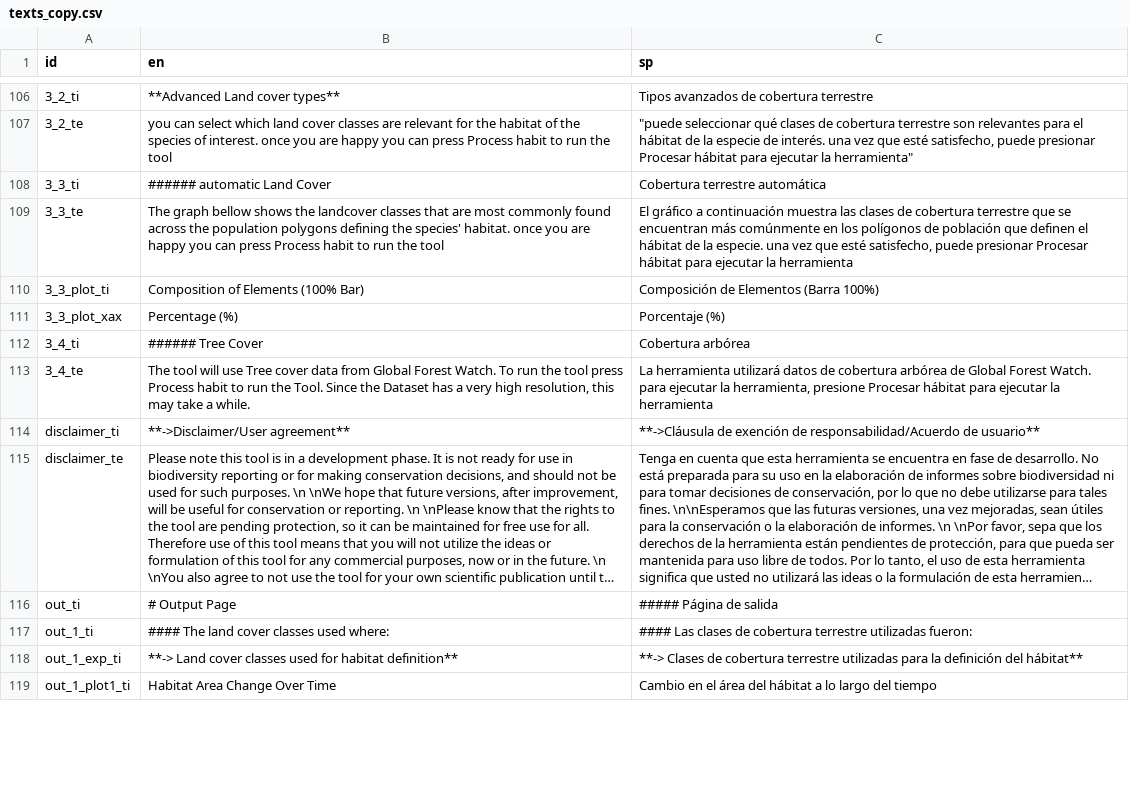
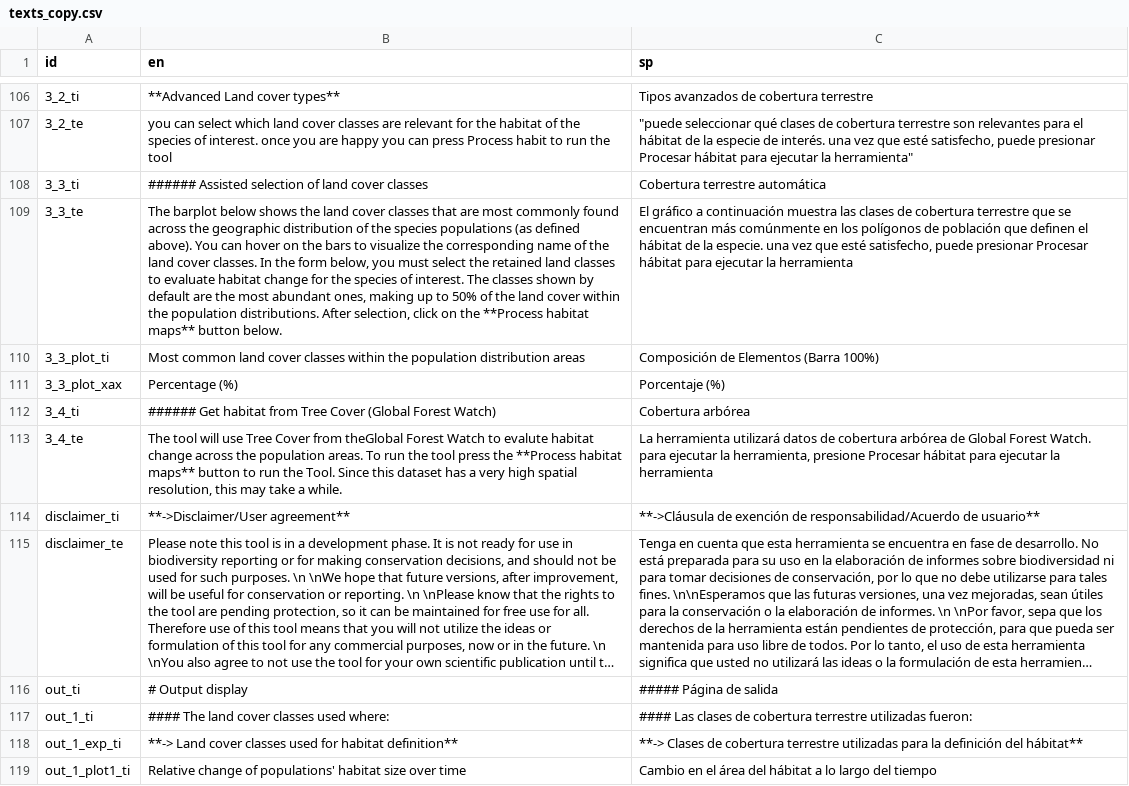
Before and after one commit to simonrabenmeister/Genes_from_Space_interface, a CSV file: texts_copy.csv, drawn as a sheet; only a part is shown, gaps mark what is left out; long unchanged cells end in …; the diff covers the shown part only; the diff names each change by its address in the sheet, - before the commit and + after, or states it on an @@ line.

Commit message:
refined text, removed "See result" button, modified output layout

```diff
--- a/texts_copy.csv
+++ b/texts_copy.csv
-B108 (en): ###### automatic Land Cover
+B108 (en): ###### Assisted selection of land cover classes
-B109 (en): The graph bellow shows the landcover classes that are most commonly found across the population polygons defining the species' habitat. once you are happy you can press Process habit to run the tool
+B109 (en): The barplot below shows the land cover classes that are most commonly found across the geographic distribution of the species populations (as defined above). You can hover on the bars to visualize the corresponding name of the land cover classes. In the form below, you must select the retained land classes to evaluate habitat change for the species of interest. The classes shown by default are the most abundant ones, making up to 50% of the land cover within the population distributions. After selection, click on the **Process habitat maps** button below.
-B110 (en): Composition of Elements (100% Bar)
+B110 (en): Most common land cover classes within the population distribution areas
-B112 (en): ###### Tree Cover
+B112 (en): ###### Get habitat from Tree Cover (Global Forest Watch)
-B113 (en): …use Tree cover data from Global Forest Watch. To run the tool press Process habit to run the Tool. Since the Dataset has a very high resolution, this…
+B113 (en): …use Tree Cover from theGlobal Forest Watch to evalute habitat change across the population areas. To run the tool press the **Process habitat maps** button to run the Tool. Since this dataset has a very high spatial resolution, this…
-B116 (en): # Output Page
+B116 (en): # Output display
-B119 (en): Habitat Area Change Over Time
+B119 (en): Relative change of populations' habitat size over time
```
Also changed, not shown: 35 edited cells elsewhere in this file, 3 other files.
